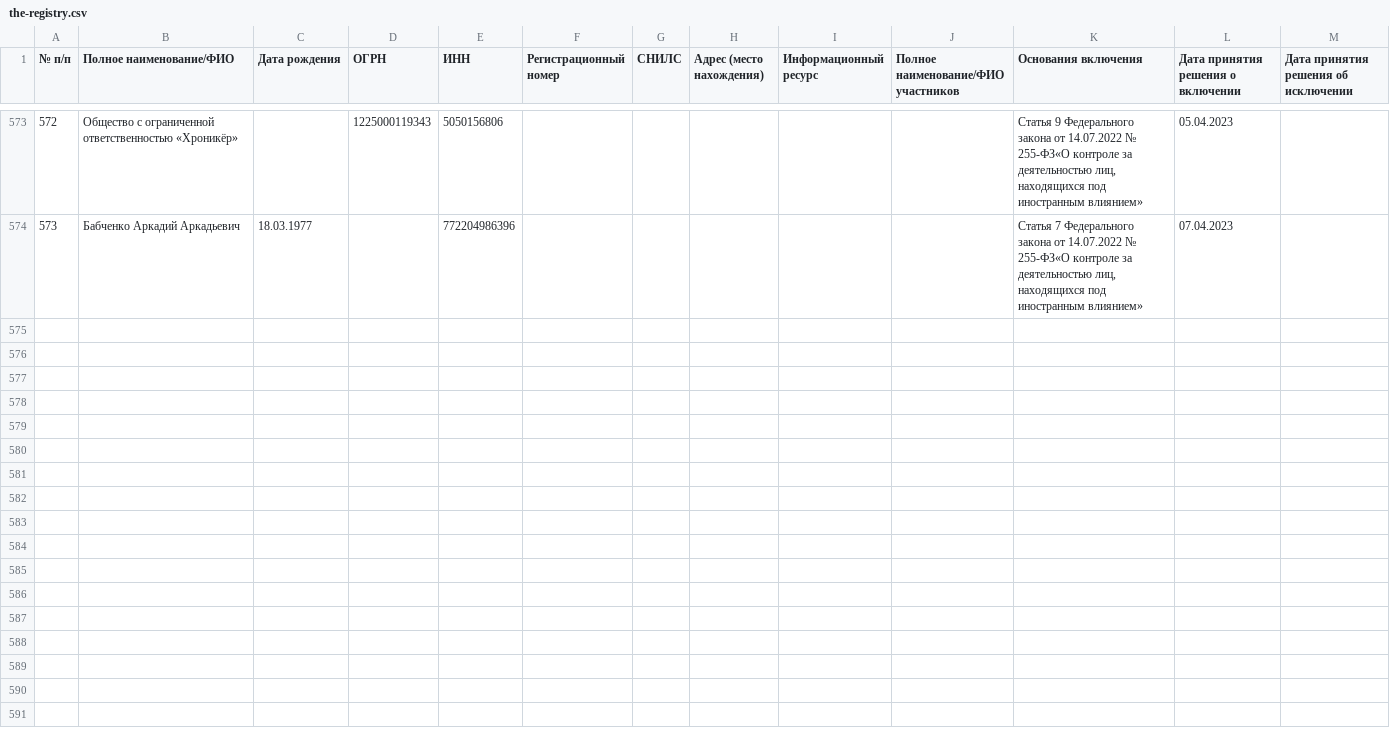
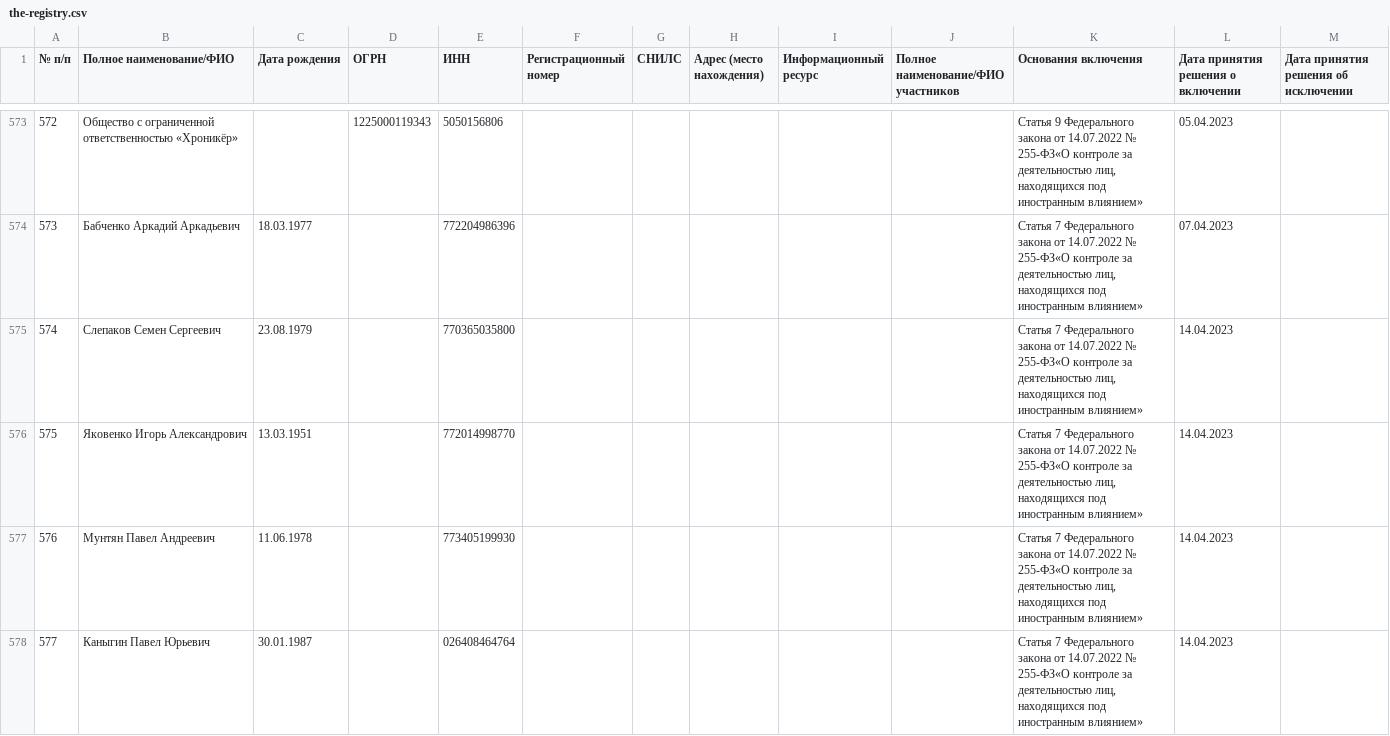
Before and after one commit to theotheo/foreign-agents, a CSV file: data/result/the-registry.csv, drawn as a sheet; only a part is shown, gaps mark what is left out; the diff covers the shown part only; the diff names each change by its address in the sheet, - before the commit and + after, or states it on an @@ line.

Commit message:
data: add data for 2023-04-14

```diff
--- a/data/result/the-registry.csv
+++ b/data/result/the-registry.csv
+row 575: 574 | Слепаков Семен Сергеевич | 23.08.1979 |  | 770365035800 |  |  |  |  |  | Статья 7 Федерального закона от 14.07.2022 № 255-ФЗ«О контроле за деятельностью лиц, находящихся под иностранным влиянием» | 14.04.2023
+row 576: 575 | Яковенко Игорь Александрович | 13.03.1951 |  | 772014998770 |  |  |  |  |  | Статья 7 Федерального закона от 14.07.2022 № 255-ФЗ«О контроле за деятельностью лиц, находящихся под иностранным влиянием» | 14.04.2023
+row 577: 576 | Мунтян Павел Андреевич | 11.06.1978 |  | 773405199930 |  |  |  |  |  | Статья 7 Федерального закона от 14.07.2022 № 255-ФЗ«О контроле за деятельностью лиц, находящихся под иностранным влиянием» | 14.04.2023
+row 578: 577 | Каныгин Павел Юрьевич | 30.01.1987 |  | 026408464764 |  |  |  |  |  | Статья 7 Федерального закона от 14.07.2022 № 255-ФЗ«О контроле за деятельностью лиц, находящихся под иностранным влиянием» | 14.04.2023
```
Also changed, not shown: 4 added rows and 2 edited cells elsewhere in this file, 2 other files.
